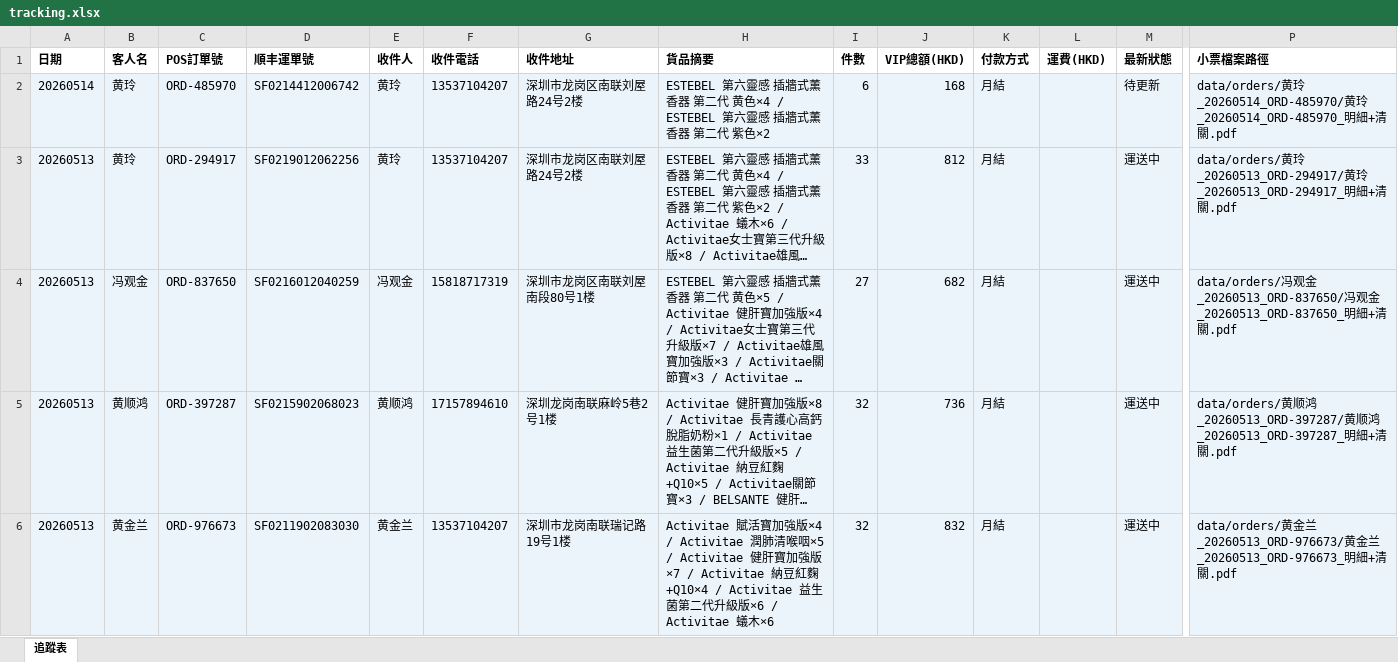
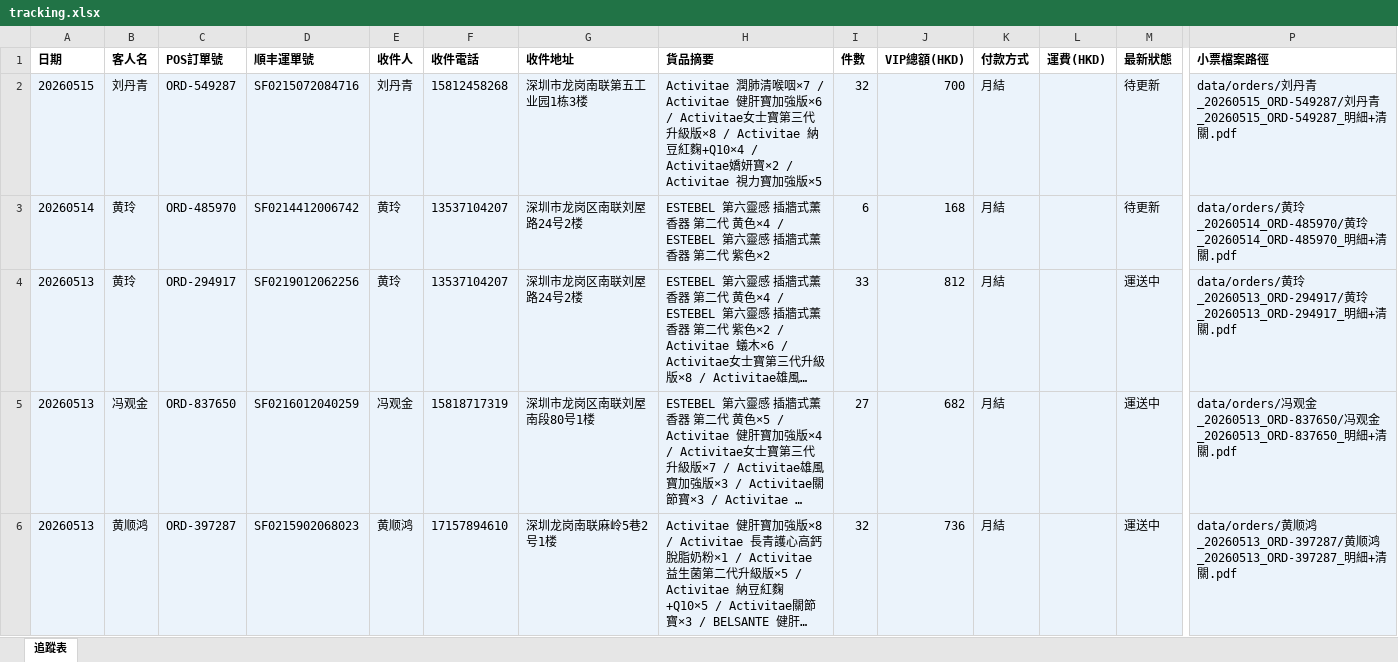
Before and after one commit to elizapoon084/sf-tracking, an Excel workbook: data/tracking.xlsx, sheet 追蹤表, drawn as a sheet; only a part is shown, gaps mark what is left out; the shorter side is filled out with more unchanged rows; long unchanged cells end in …; values as stored, in another font and other column widths than the file's, no borders; rows hold the shown columns only; the diff names each change by its address in the sheet, - before the commit and + after, or states it on an @@ line.

Commit message:
order: 刘丹青 ORD-549287 SF0215072084716

```diff
--- a/data/tracking.xlsx (sheet 追蹤表)
+++ b/data/tracking.xlsx (sheet 追蹤表)
+row 2: 20260515 | 刘丹青 | ORD-549287 | SF0215072084716 | 刘丹青 | 15812458268 | 深圳市龙岗南联第五工业园1栋3楼 | Activitae 潤肺清喉咽×7 / Activitae 健肝寶加強版×6 / Activitae女士寶第三代升級版×8 / Activitae 納豆紅麴+Q10×4 / Activitae嬌妍寶×2 / Activitae 視力寶加強版×5 | 32 | 700 | 月結 |  | 待更新 | data/orders/刘丹青_20260515_ORD-549287/刘丹青_20260515_ORD-549287_明細+清關.pdf
```
Also changed, not shown: 2 other files.
